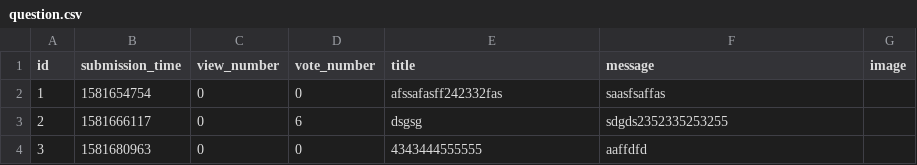
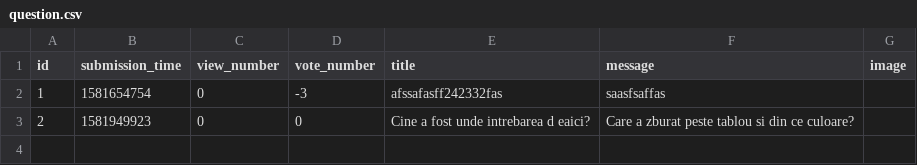
Before and after one commit to silviurdr/ask-mate-python, a CSV file: sample_data/question.csv, drawn as a sheet.

Commit message:
Add vote answer functionality

```diff
--- a/sample_data/question.csv
+++ b/sample_data/question.csv
@@ -1,4 +1,3 @@
 id,submission_time,view_number,vote_number,title,message,image
-1,1581654754,0,0,afssafasff242332fas,saasfsaffas,
-2,1581666117,0,6,dsgsg,sdgds2352335253255,
-3,1581680963,0,0,4343444555555,aaffdfd,
+1,1581654754,0,-3,afssafasff242332fas,saasfsaffas,
+2,1581949923,0,0,Cine a fost unde intrebarea d eaici?,Care a zburat peste tablou si din ce culoare?,
```
Also changed, not shown: 5 other files.
